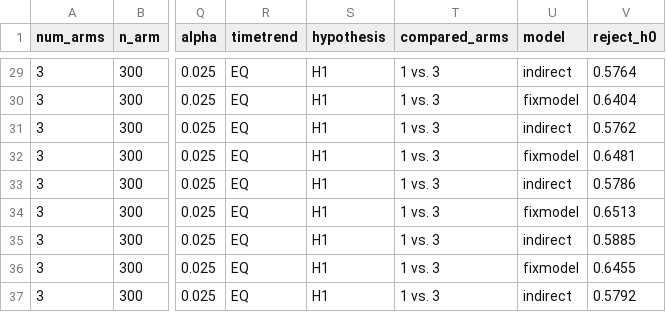
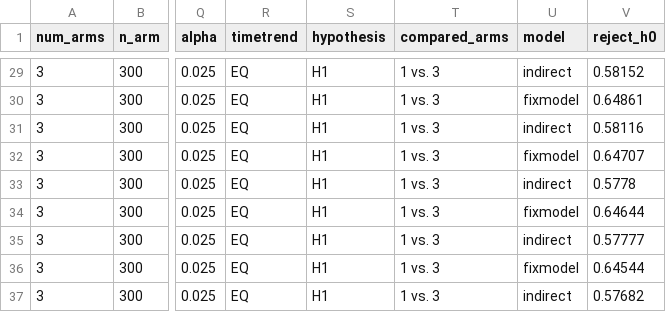
Before and after one commit to pavlakrotka/MASTERARBEIT, a CSV file: simulations_08_2022/results/TT_results_i_eq_pow.csv, drawn as a sheet; only a part is shown, gaps mark what is left out; the diff covers the shown part only; the diff names each change by its address in the sheet, - before the commit and + after, or states it on an @@ line.

```diff
--- a/simulations_08_2022/results/TT_results_i_eq_pow.csv
+++ b/simulations_08_2022/results/TT_results_i_eq_pow.csv
-V29 (reject_h0): 0.5764
+V29 (reject_h0): 0.58152
-V30 (reject_h0): 0.6404
+V30 (reject_h0): 0.64861
-V31 (reject_h0): 0.5762
+V31 (reject_h0): 0.58116
-V32 (reject_h0): 0.6481
+V32 (reject_h0): 0.64707
-V33 (reject_h0): 0.5786
+V33 (reject_h0): 0.5778
-V34 (reject_h0): 0.6513
+V34 (reject_h0): 0.64644
-V35 (reject_h0): 0.5885
+V35 (reject_h0): 0.57777
-V36 (reject_h0): 0.6455
+V36 (reject_h0): 0.64544
-V37 (reject_h0): 0.5792
+V37 (reject_h0): 0.57682
```
Also changed, not shown: 27 edited cells elsewhere in this file, simulations_08_2022/results/TT_results_i_eq_alpha.csv, 6 other files.
